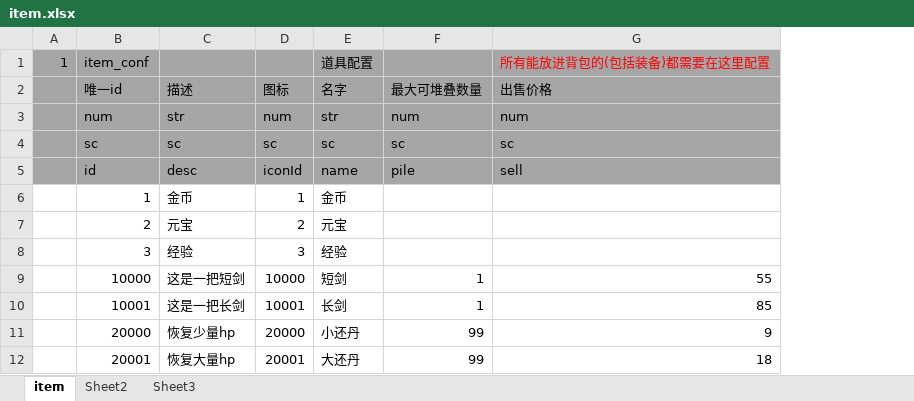
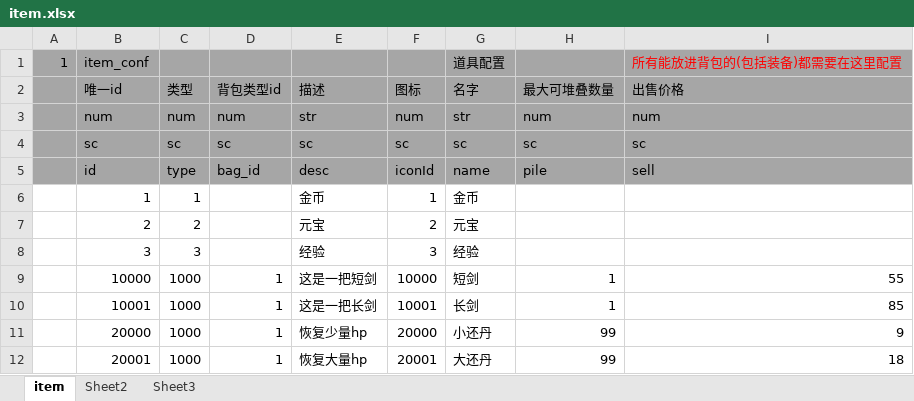
Before and after one commit to changnet/MServer, an Excel workbook: rawresource/rawconfig/item.xlsx, sheet item, drawn as a sheet; values as stored, in another font and other column widths than the file's, no borders; the diff names each change by its address in the sheet, - before the commit and + after, or states it on an @@ line.

```diff
--- a/rawresource/rawconfig/item.xlsx (sheet item)
+++ b/rawresource/rawconfig/item.xlsx (sheet item)
+column C (类型), rows 3-12: num | sc | type | 1 | 2 | 3 | 1000 | 1000 | 1000 | 1000
+column D (背包类型id), rows 3-12: num | sc | bag_id |  |  |  | 1 | 1 | 1 | 1
```
Also changed, not shown: 22 other files.
